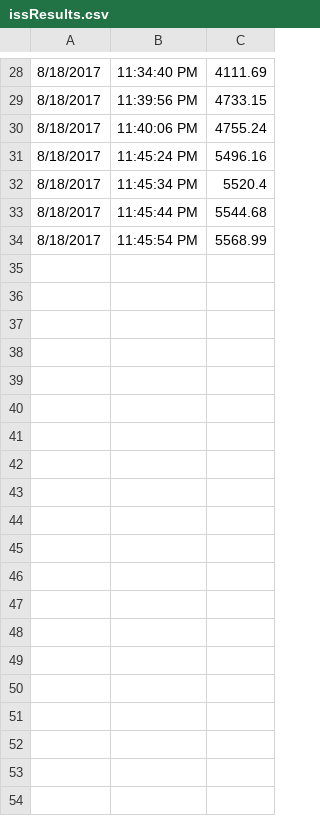
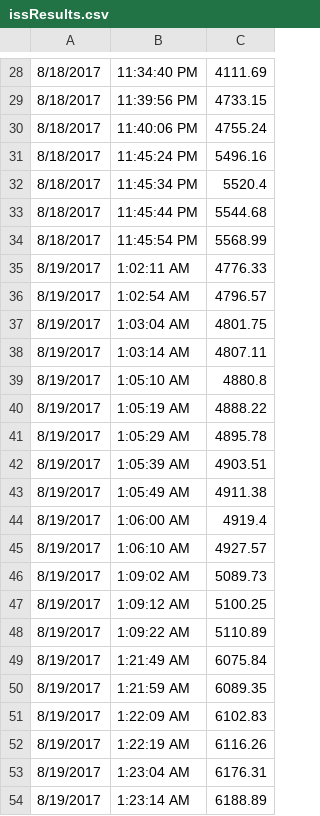
Before and after one commit to CodeWritingCow/International-Space-Station-tracker, a CSV file: logs/issResults.csv, drawn as a sheet; only a part is shown, gaps mark what is left out; the diff covers the shown part only; the diff names each change by its address in the sheet, - before the commit and + after, or states it on an @@ line.

```diff
--- a/logs/issResults.csv
+++ b/logs/issResults.csv
+row 35: 8/19/2017 | 1:02:11 AM | 4776.33
+row 36: 8/19/2017 | 1:02:54 AM | 4796.57
+row 37: 8/19/2017 | 1:03:04 AM | 4801.75
+row 38: 8/19/2017 | 1:03:14 AM | 4807.11
+row 39: 8/19/2017 | 1:05:10 AM | 4880.8
+row 40: 8/19/2017 | 1:05:19 AM | 4888.22
+row 41: 8/19/2017 | 1:05:29 AM | 4895.78
+row 42: 8/19/2017 | 1:05:39 AM | 4903.51
+row 43: 8/19/2017 | 1:05:49 AM | 4911.38
+row 44: 8/19/2017 | 1:06:00 AM | 4919.4
+row 45: 8/19/2017 | 1:06:10 AM | 4927.57
+row 46: 8/19/2017 | 1:09:02 AM | 5089.73
+row 47: 8/19/2017 | 1:09:12 AM | 5100.25
+row 48: 8/19/2017 | 1:09:22 AM | 5110.89
+row 49: 8/19/2017 | 1:21:49 AM | 6075.84
+row 50: 8/19/2017 | 1:21:59 AM | 6089.35
+row 51: 8/19/2017 | 1:22:09 AM | 6102.83
+row 52: 8/19/2017 | 1:22:19 AM | 6116.26
+row 53: 8/19/2017 | 1:23:04 AM | 6176.31
+row 54: 8/19/2017 | 1:23:14 AM | 6188.89
```
Also changed, not shown: 9 added rows elsewhere in this file, 17 other files.
